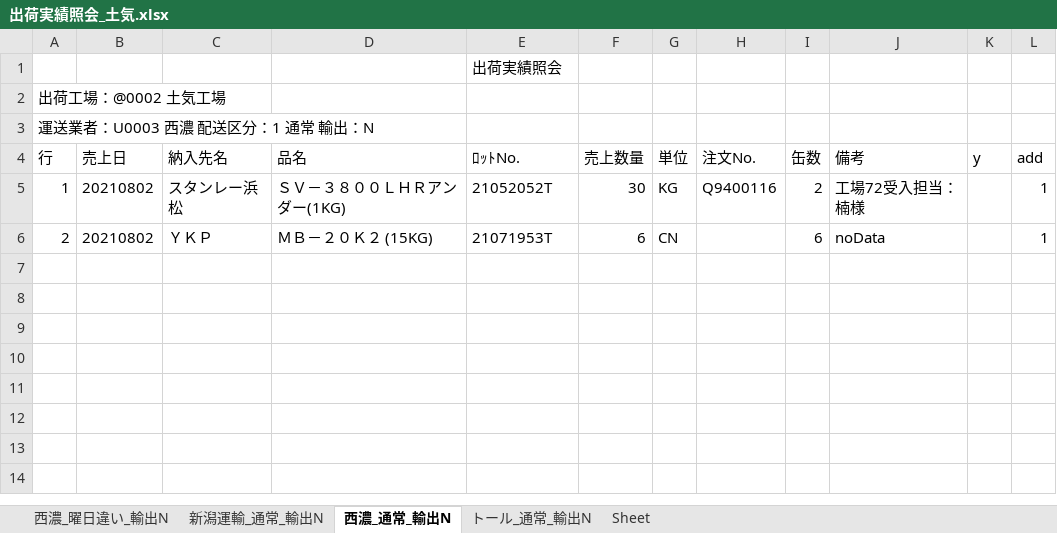
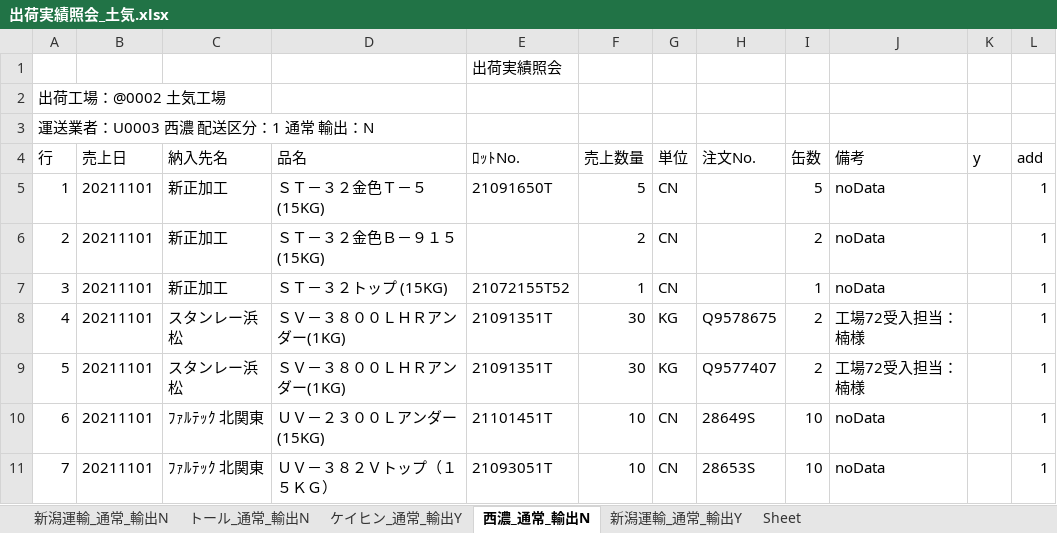
Before and after one commit to ogashira/syukka, an Excel workbook: Program/出荷実績照会_土気.xlsx, sheet 西濃_通常_輸出N, drawn as a sheet; values as stored, in another font and other column widths than the file's, no borders; charts and pictures not drawn; the diff names each change by its address in the sheet, - before the commit and + after, or states it on an @@ line.

```diff
--- a/Program/出荷実績照会_土気.xlsx (sheet 西濃_通常_輸出N)
+++ b/Program/出荷実績照会_土気.xlsx (sheet 西濃_通常_輸出N)
-sheet tab: 西濃_曜日違い_輸出N
+sheet tab: ケイヒン_通常_輸出Y
+sheet tab: 新潟運輸_通常_輸出Y
@@ sheet tab order changed: 新潟運輸_通常_輸出N | トール_通常_輸出N | ケイヒン_通常_輸出Y | 西濃_通常_輸出N | 新潟運輸_通常_輸出Y | Sheet @@
-B5:B6 (売上日): 20210802
+B5:B6 (売上日): 20211101
-C5 (納入先名): スタンレー浜松
+C5 (納入先名): 新正加工
-D5 (品名): ＳＶ－３８００ＬＨＲアンダー(1KG)
+D5 (品名): ＳＴ－３２金色Ｔ－５ (15KG)
-E5 (ﾛｯﾄNo.): 21052052T
+E5 (ﾛｯﾄNo.): 21091650T
-F5 (売上数量): 30
+F5 (売上数量): 5
-G5 (単位): KG
+G5 (単位): CN
-H5 (注文No.): Q9400116
+H5 (注文No.): (empty)
-I5 (缶数): 2
+I5 (缶数): 5
-J5 (備考): 工場72受入担当：楠様
+J5 (備考): noData
-C6 (納入先名): ＹＫＰ
+C6 (納入先名): 新正加工
-D6 (品名): ＭＢ－２０Ｋ２ (15KG)
+D6 (品名): ＳＴ－３２金色Ｂ－９１５ (15KG)
-E6 (ﾛｯﾄNo.): 21071953T
+E6 (ﾛｯﾄNo.): (empty)
-F6 (売上数量): 6
+F6 (売上数量): 2
-I6 (缶数): 6
+I6 (缶数): 2
+row 7: 3 | 20211101 | 新正加工 | ＳＴ－３２トップ (15KG) | 21072155T52 | 1 | CN |  | 1 | noData |  | 1
+row 8: 4 | 20211101 | スタンレー浜松 | ＳＶ－３８００ＬＨＲアンダー(1KG) | 21091351T | 30 | KG | Q9578675 | 2 | 工場72受入担当：楠様 |  | 1
+row 9: 5 | 20211101 | スタンレー浜松 | ＳＶ－３８００ＬＨＲアンダー(1KG) | 21091351T | 30 | KG | Q9577407 | 2 | 工場72受入担当：楠様 |  | 1
+row 10: 6 | 20211101 | ﾌｧﾙﾃｯｸ 北関東 | ＵＶ－２３００Ｌアンダー (15KG) | 21101451T | 10 | CN | 28649S | 10 | noData |  | 1
+row 11: 7 | 20211101 | ﾌｧﾙﾃｯｸ 北関東 | ＵＶ－３８２Ｖトップ（１５ＫＧ） | 21093051T | 10 | CN | 28653S | 10 | noData |  | 1
```
Also changed, not shown: sheet 新潟運輸_通常_輸出N, sheet トール_通常_輸出N, charts or pictures, 12 other files.
